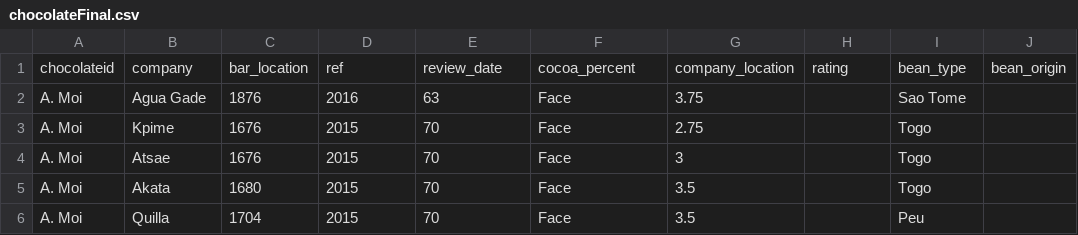
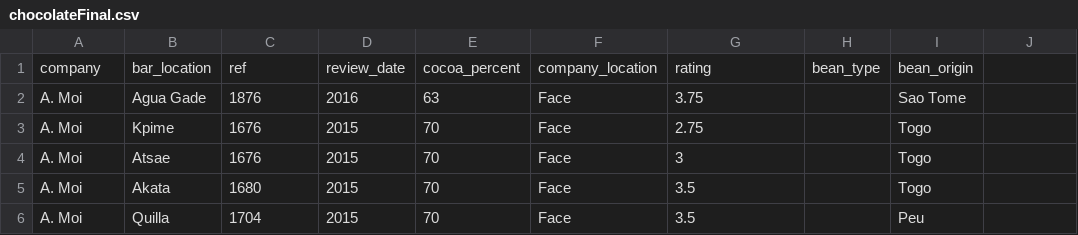
Before and after one commit to amandamoran/chocolate, a CSV file: chocolateFinal.csv, drawn as a sheet; only a part is shown; removed rows and columns are numbered as before the commit, all else as after; the diff names each change by its address in the sheet, - before the commit and + after, or states it on an @@ line.

Commit message:
Changed header

```diff
--- a/chocolateFinal.csv
+++ b/chocolateFinal.csv
-row 1: chocolateid | company | bar_location | ref | review_date | cocoa_percent | company_location | rating | bean_type | bean_origin
+row 1: company | bar_location | ref | review_date | cocoa_percent | company_location | rating | bean_type | bean_origin
```
